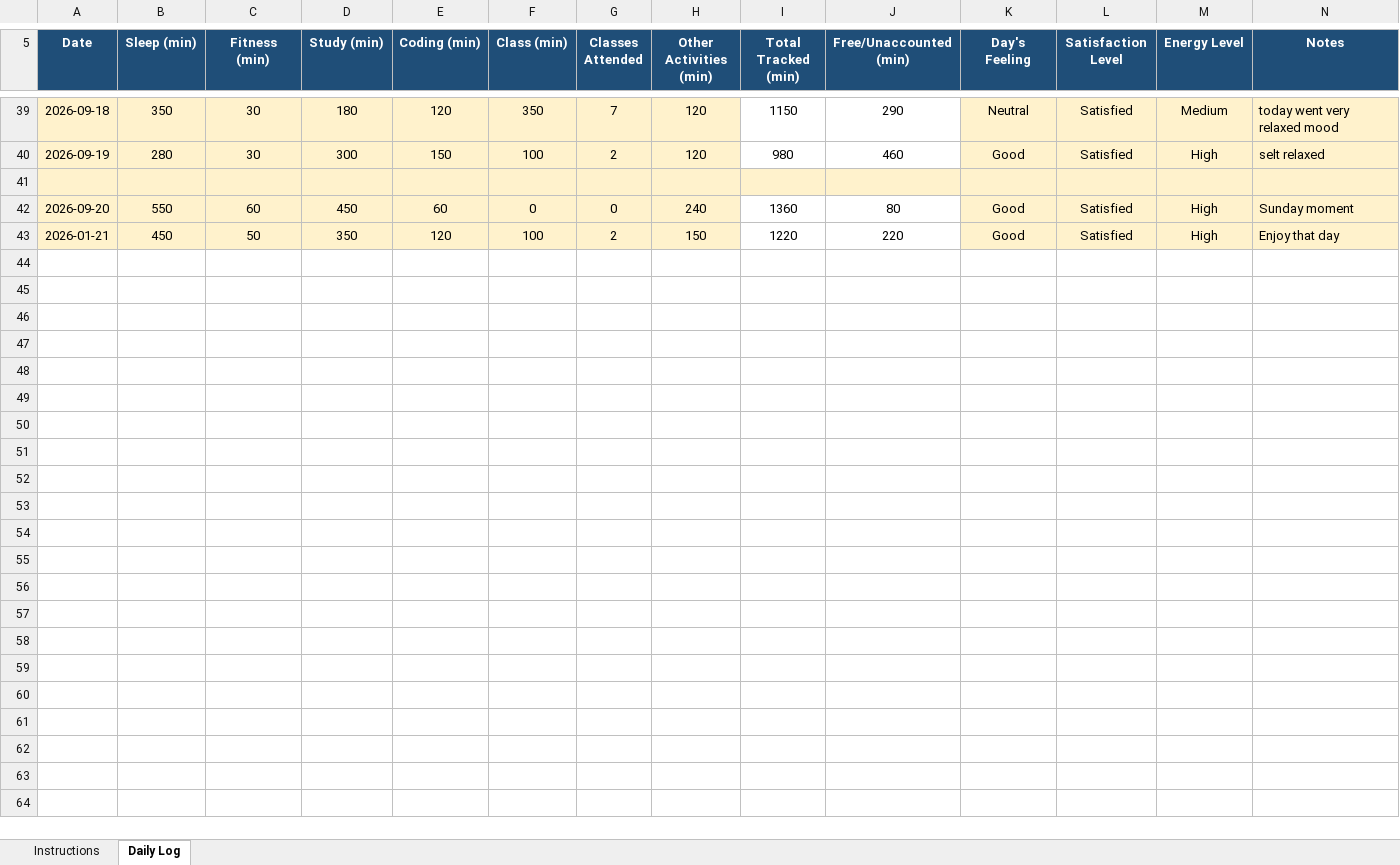
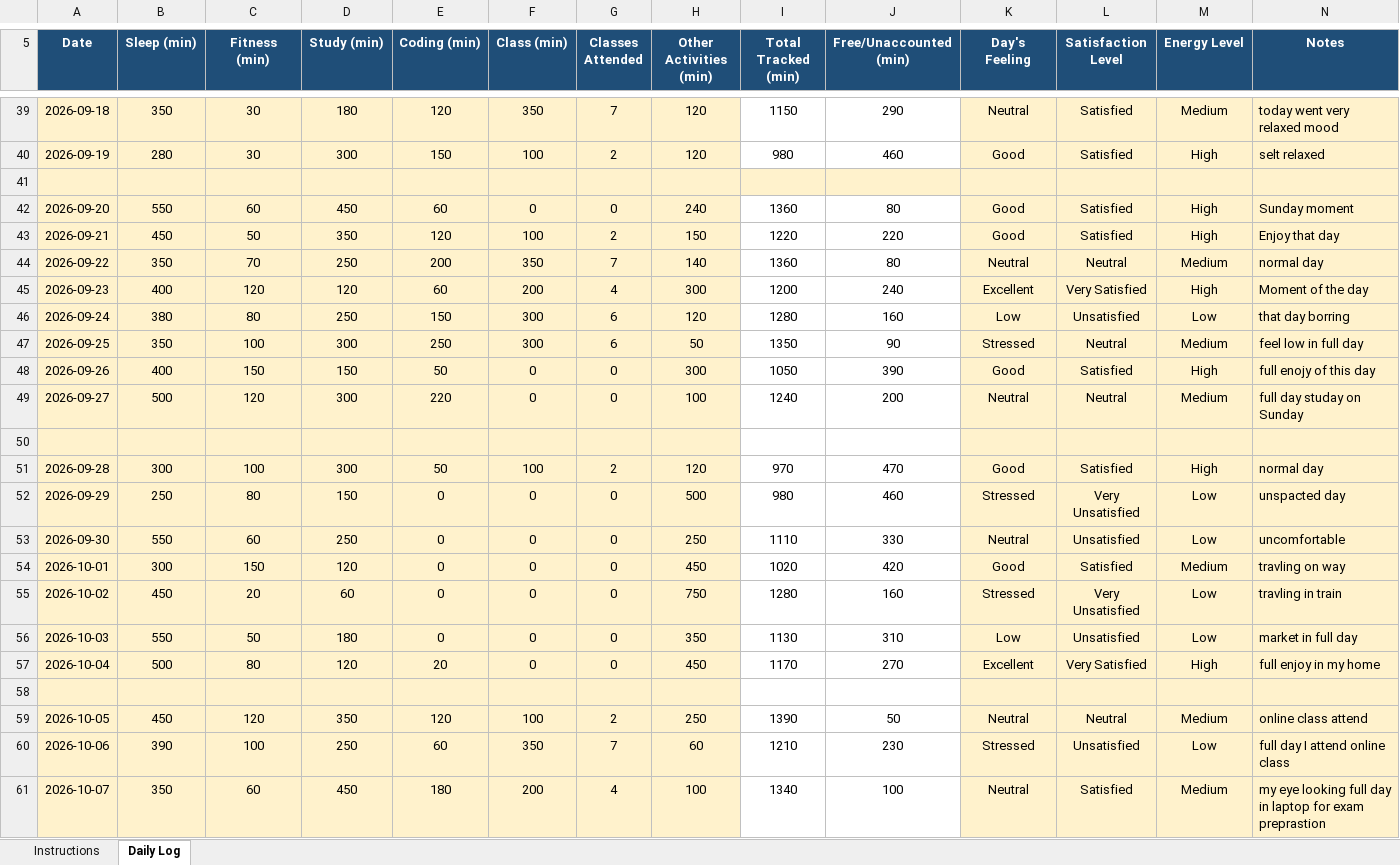
Before and after one commit to singhpriyaranjan51-pixel/CAP776, an Excel workbook: 12609311.xlsx, sheet Daily Log, drawn as a sheet; only a part is shown, gaps mark what is left out; values as stored, in another font and other column widths than the file's, no borders; conditional formats not drawn; the diff covers the shown part only; the diff names each change by its address in the sheet, - before the commit and + after, or states it on an @@ line.

Commit message:
Add files via upload

```diff
--- a/12609311.xlsx (sheet Daily Log)
+++ b/12609311.xlsx (sheet Daily Log)
-A43 (Date): 2026-01-21
+A43 (Date): 2026-09-21
+row 44: 2026-09-22 | 350 | 70 | 250 | 200 | 350 | 7 | 140 | 1360 | 80 | Neutral | Neutral | Medium | normal day
+row 45: 2026-09-23 | 400 | 120 | 120 | 60 | 200 | 4 | 300 | 1200 | 240 | Excellent | Very Satisfied | High | Moment of the day
+row 46: 2026-09-24 | 380 | 80 | 250 | 150 | 300 | 6 | 120 | 1280 | 160 | Low | Unsatisfied | Low | that day borring
+row 47: 2026-09-25 | 350 | 100 | 300 | 250 | 300 | 6 | 50 | 1350 | 90 | Stressed | Neutral | Medium | feel low in full day
+row 48: 2026-09-26 | 400 | 150 | 150 | 50 | 0 | 0 | 300 | 1050 | 390 | Good | Satisfied | High | full enojy of this day
+row 49: 2026-09-27 | 500 | 120 | 300 | 220 | 0 | 0 | 100 | 1240 | 200 | Neutral | Neutral | Medium | full day studay on Sunday
+row 50: (empty)
+row 51: 2026-09-28 | 300 | 100 | 300 | 50 | 100 | 2 | 120 | 970 | 470 | Good | Satisfied | High | normal day
+row 52: 2026-09-29 | 250 | 80 | 150 | 0 | 0 | 0 | 500 | 980 | 460 | Stressed | Very Unsatisfied | Low | unspacted day
+row 53: 2026-09-30 | 550 | 60 | 250 | 0 | 0 | 0 | 250 | 1110 | 330 | Neutral | Unsatisfied | Low | uncomfortable
+row 54: 2026-10-01 | 300 | 150 | 120 | 0 | 0 | 0 | 450 | 1020 | 420 | Good | Satisfied | Medium | travling on way
+row 55: 2026-10-02 | 450 | 20 | 60 | 0 | 0 | 0 | 750 | 1280 | 160 | Stressed | Very Unsatisfied | Low | travling in train
+row 56: 2026-10-03 | 550 | 50 | 180 | 0 | 0 | 0 | 350 | 1130 | 310 | Low | Unsatisfied | Low | market in full day
+row 57: 2026-10-04 | 500 | 80 | 120 | 20 | 0 | 0 | 450 | 1170 | 270 | Excellent | Very Satisfied | High | full enjoy in my home
+row 58: (empty)
+row 59: 2026-10-05 | 450 | 120 | 350 | 120 | 100 | 2 | 250 | 1390 | 50 | Neutral | Neutral | Medium | online class attend
+row 60: 2026-10-06 | 390 | 100 | 250 | 60 | 350 | 7 | 60 | 1210 | 230 | Stressed | Unsatisfied | Low | full day I attend online class
+row 61: 2026-10-07 | 350 | 60 | 450 | 180 | 200 | 4 | 100 | 1340 | 100 | Neutral | Satisfied | Medium | my eye looking full day in laptop for exam preprastion
```
Also changed, not shown: 21 added rows elsewhere in this sheet.
